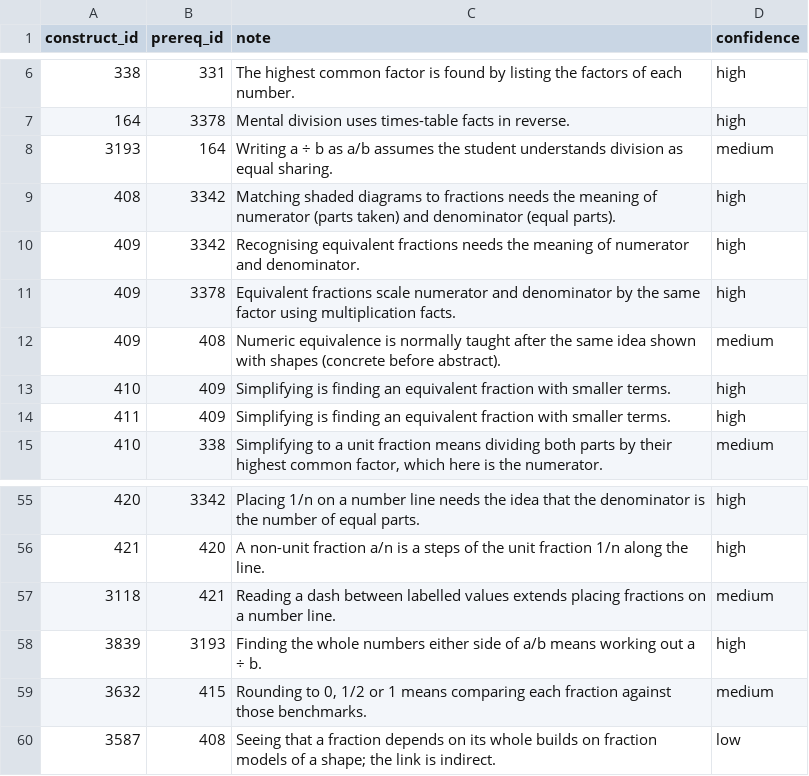
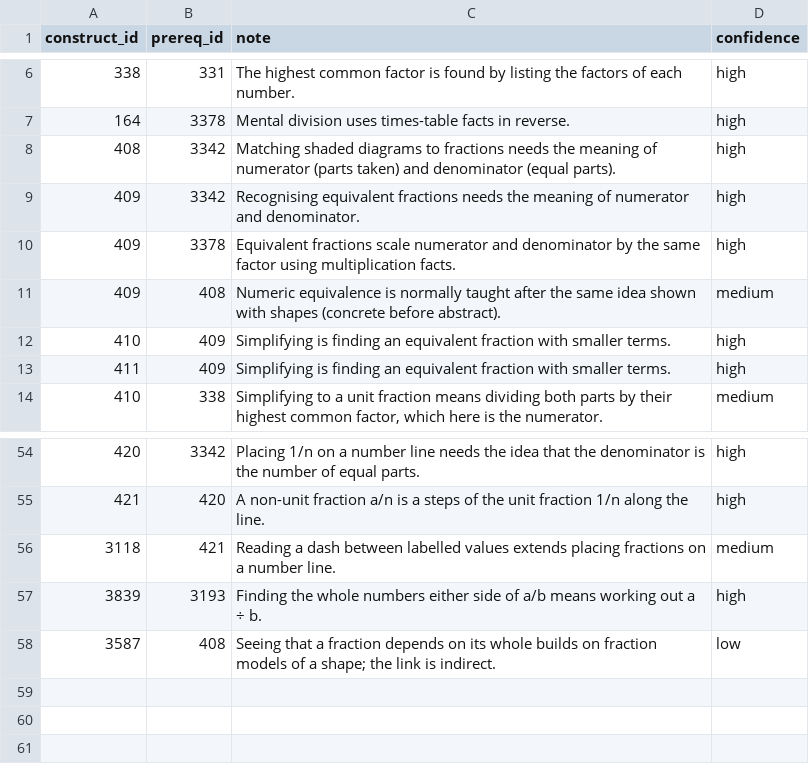
Before and after one commit to pm2m1/unlearn, a CSV file: data/curated/requires.csv, drawn as a sheet; only a part is shown, gaps mark what is left out.

Commit message:
Apply the human review of the curated data and re-run the full eval on it
REVIEW.md section 0 records Parth's 36 decisions: 2 REQUIRES edges deleted
(3193->164, 3632->415), 9 options removed (8 distractors and the q-417-1
fix). requires.csv now has 57 edges, 10 of them medium or low confidence.
The logged future work (429/437/3241 -> multiple case, 3328) changes no data.

Every condition re-ran on the new data on the same students: C on 3 seeds,
A and B from cache plus new calls, B+ on seed 0, and the random baseline.
The pre-review run is kept as eval/results/eval_pre_review.json; the
seed-by-seed partials it was merged from are removed.

- eval/design_checks.py: the recall-rule and stop-threshold analyses as a
  script (template wording, no LLM calls), with results in design_checks.json.
  The two alternative recall rules are in queries.py.
- run_eval: an A diagnosis that made no call (no wrong answer) is left out
  of latency, as cached ones are; it was being timed at ~0 ms. The meta now
  records seeds_per_condition on a single run, not only on a merge.
- recreate_graph retries GRAPH.COPY on "could not fork"; listed in the
  known issues.
- README, EXPLAIN.md, SPEC.md and the RECALL comment carry the new numbers;
  the Gemini cross-check footnote is labelled as pre-review data.

```diff
--- a/data/curated/requires.csv
+++ b/data/curated/requires.csv
@@ -7,3 +7,2 @@ construct_id,prereq_id,note,confidence
 164,3378,"Mental division uses times-table facts in reverse.",high
-3193,164,"Writing a ÷ b as a/b assumes the student understands division as equal sharing.",medium
 408,3342,"Matching shaded diagrams to fractions needs the meaning of numerator (parts taken) and denominator (equal parts).",high
@@ -58,3 +57,2 @@ construct_id,prereq_id,note,confidence
 3839,3193,"Finding the whole numbers either side of a/b means working out a ÷ b.",high
-3632,415,"Rounding to 0, 1/2 or 1 means comparing each fraction against those benchmarks.",medium
 3587,408,"Seeing that a fraction depends on its whole builds on fraction models of a shape; the link is indirect.",low
```
Also changed, not shown: 22 other files.
